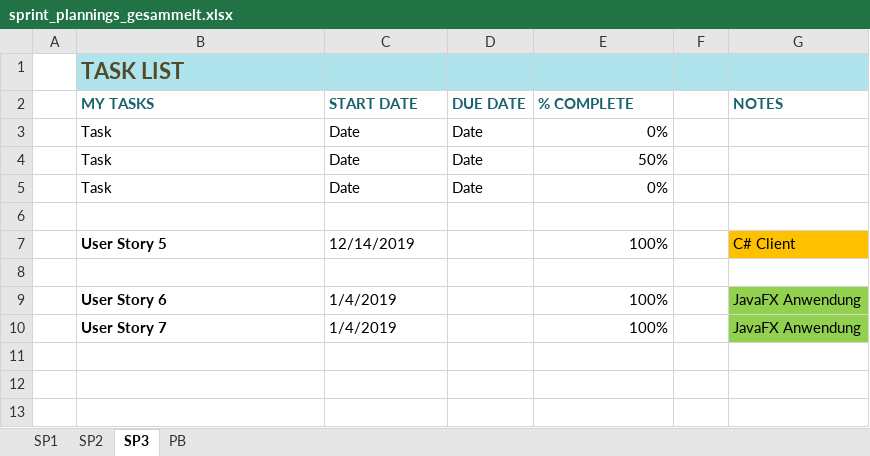
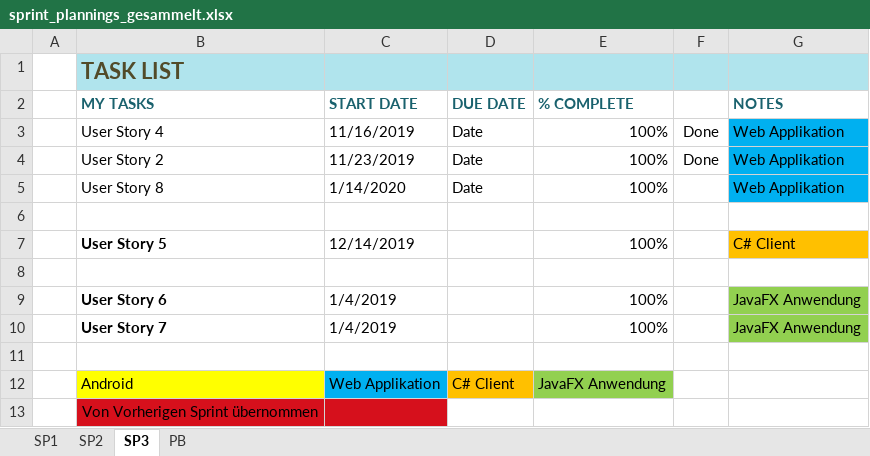
Before and after one commit to pratljad/ohfound, an Excel workbook: Sprint Planning/sprint_plannings_gesammelt.xlsx, sheet SP3, drawn as a sheet; values as stored, in another font and other column widths than the file's, no borders; conditional formats and table styles not drawn; removed rows and columns are numbered as before the commit, all else as after; the diff names each change by its address in the sheet, - before the commit and + after, or states it on an @@ line.

```diff
--- a/Sprint Planning/sprint_plannings_gesammelt.xlsx (sheet SP3)
+++ b/Sprint Planning/sprint_plannings_gesammelt.xlsx (sheet SP3)
-row 3:  | Task | Date | Date | 0%
-row 4:  | Task | Date | Date | 50%
-row 5:  | Task | Date | Date | 0%
+row 3:  | User Story 4 | 11/16/2019 | Date | 100% | Done | Web Applikation
+row 4:  | User Story 2 | 11/23/2019 | Date | 100% | Done | Web Applikation
+row 5:  | User Story 8 | 1/14/2020 | Date | 100% |  | Web Applikation
+row 11: (empty)
+row 12:  | Android | Web Applikation | C# Client | JavaFX Anwendung
+row 13:  | Von Vorherigen Sprint übernommen
```
Also changed, not shown: sheet SP2, 1 other file.
